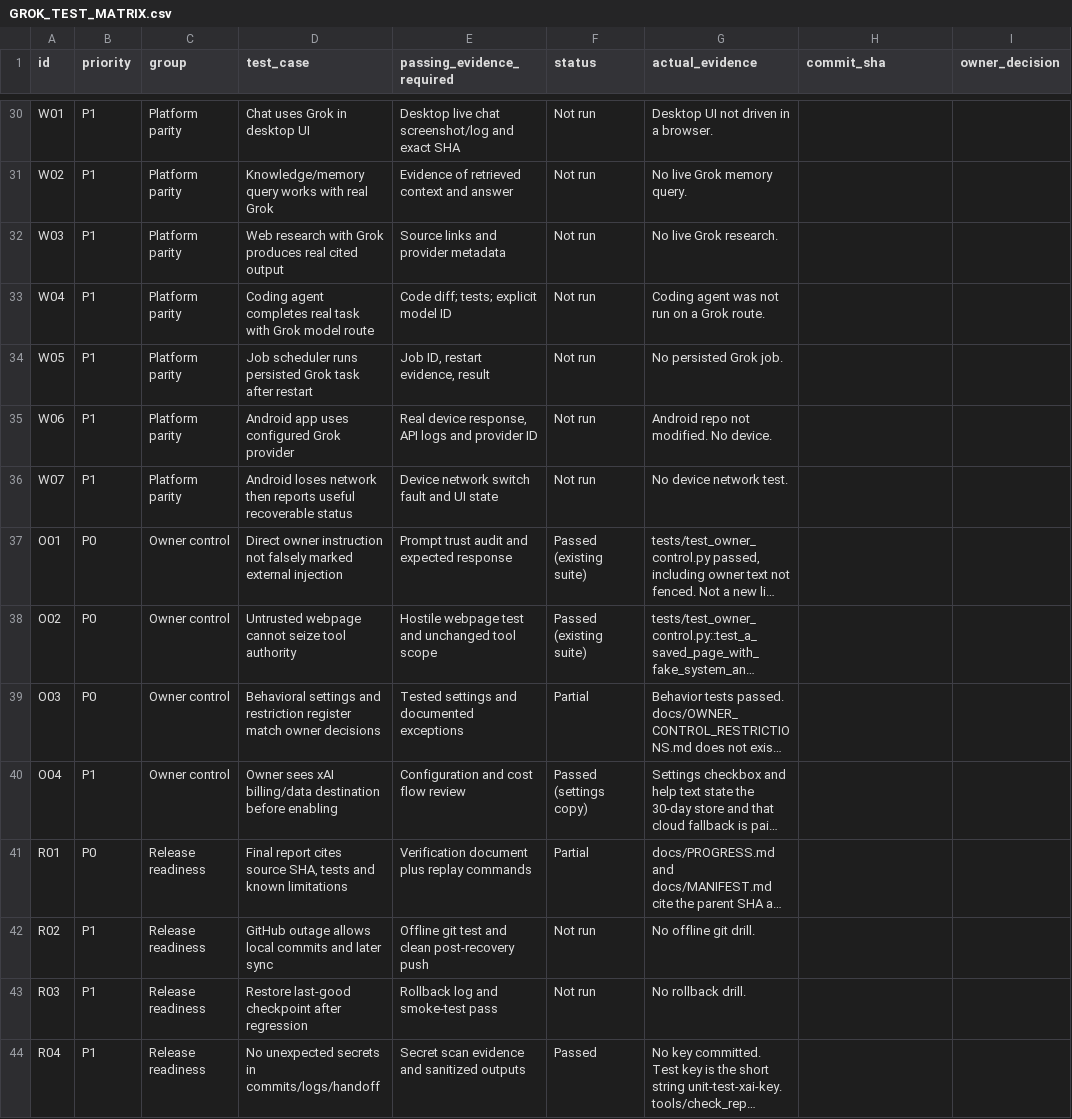
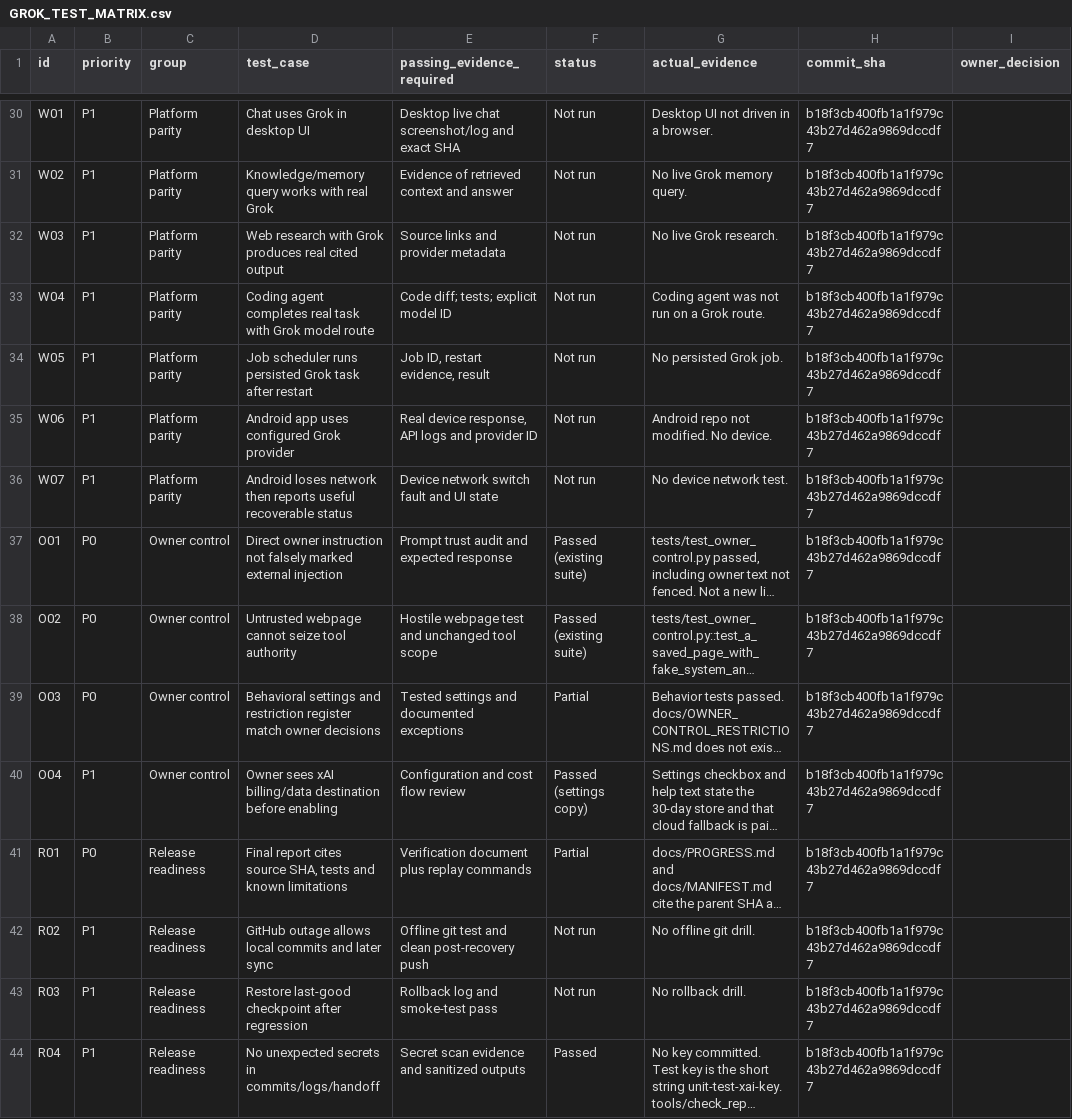
Before and after one commit to Nmoreland51/Nmoreland51-Nmoreland51-cognitive-nexus-2.0, a CSV file: docs/GROK_TEST_MATRIX.csv, drawn as a sheet; only a part is shown, gaps mark what is left out; long unchanged cells end in …; the diff covers the shown part only; the diff names each change by its address in the sheet, - before the commit and + after, or states it on an @@ line.

```diff
--- a/docs/GROK_TEST_MATRIX.csv
+++ b/docs/GROK_TEST_MATRIX.csv
-H30:H44 (commit_sha): (empty)
+H30:H44 (commit_sha): b18f3cb400fb1a1f979c43b27d462a9869dccdf7
```
Also changed, not shown: 24 edited cells elsewhere in this file, 1 other file.
